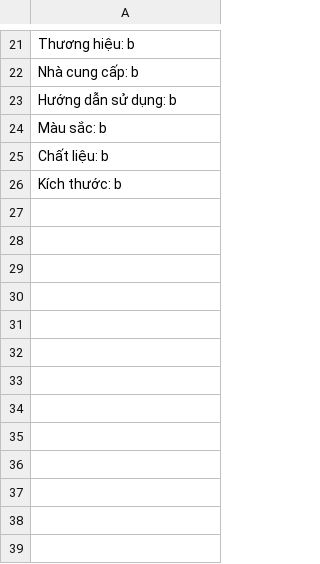
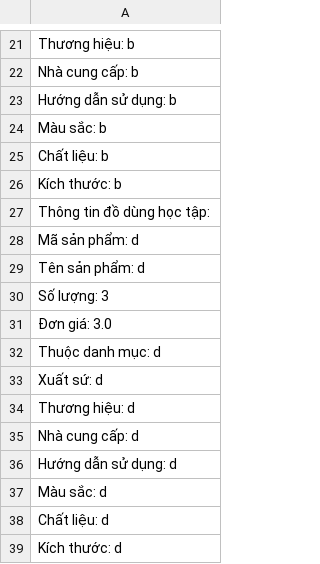
Before and after one commit to thanhgiangphuong/Case-Study, a CSV file: Dodunghoctap.csv, drawn as a sheet; only a part is shown, gaps mark what is left out; the diff names each change by its address in the sheet, - before the commit and + after, or states it on an @@ line.

```diff
--- a/Dodunghoctap.csv
+++ b/Dodunghoctap.csv
+row 27: Thông tin đồ dùng học tập:
+row 28: Mã sản phẩm: d
+row 29: Tên sản phẩm: d
+row 30: Số lượng: 3
+row 31: Đơn giá: 3.0
+row 32: Thuộc danh mục: d
+row 33: Xuất sứ: d
+row 34: Thương hiệu: d
+row 35: Nhà cung cấp: d
+row 36: Hướng dẫn sử dụng: d
+row 37: Màu sắc: d
+row 38: Chất liệu: d
+row 39: Kích thước: d
```
Also changed, not shown: Sach.csv, 8 other files.
